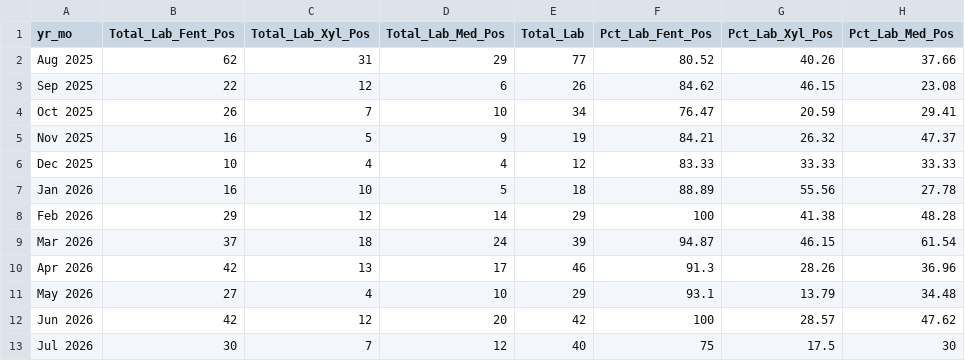
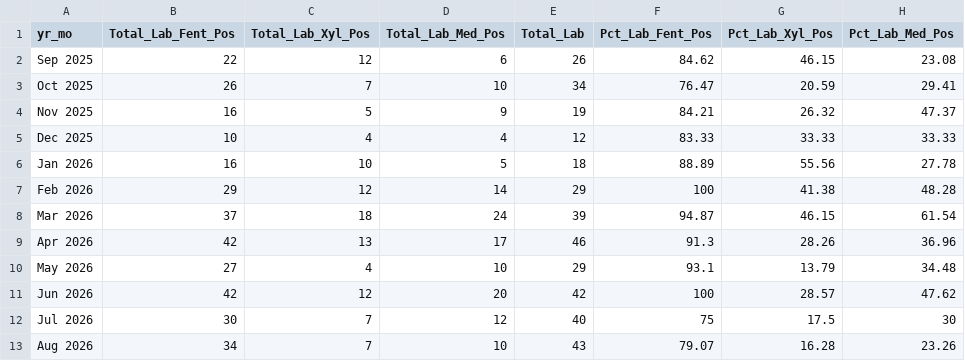
Before and after one commit to nychealth/drugchecking-data, a CSV file: data-tables/data_multipanel_positivity.csv, drawn as a sheet; removed rows and columns are numbered as before the commit, all else as after; the diff names each change by its address in the sheet, - before the commit and + after, or states it on an @@ line.

```diff
--- a/data-tables/data_multipanel_positivity.csv
+++ b/data-tables/data_multipanel_positivity.csv
-row 2: Aug 2025 | 62 | 31 | 29 | 77 | 80.52 | 40.26 | 37.66
+row 13: Aug 2026 | 34 | 7 | 10 | 43 | 79.07 | 16.28 | 23.26
```
Also changed, not shown: data-tables/data_counts_per_month.csv, 2 other files.
